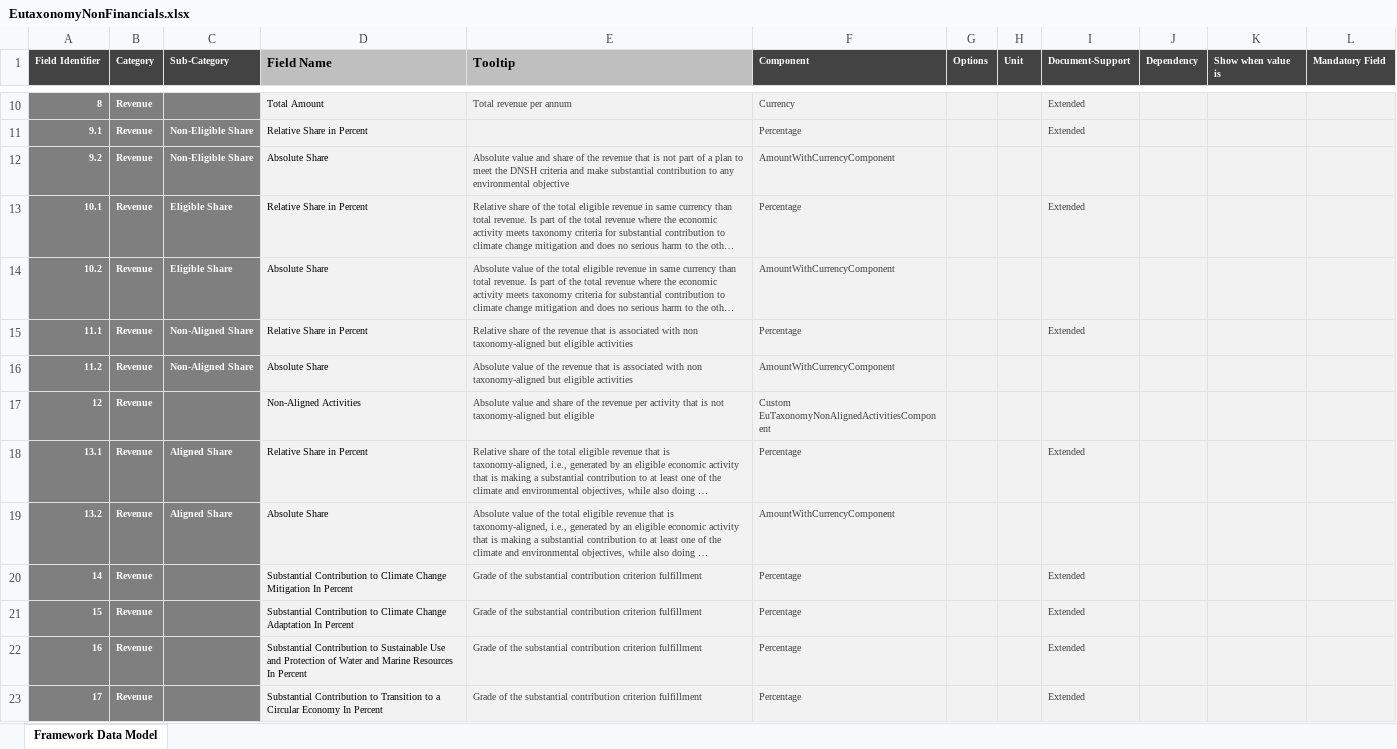
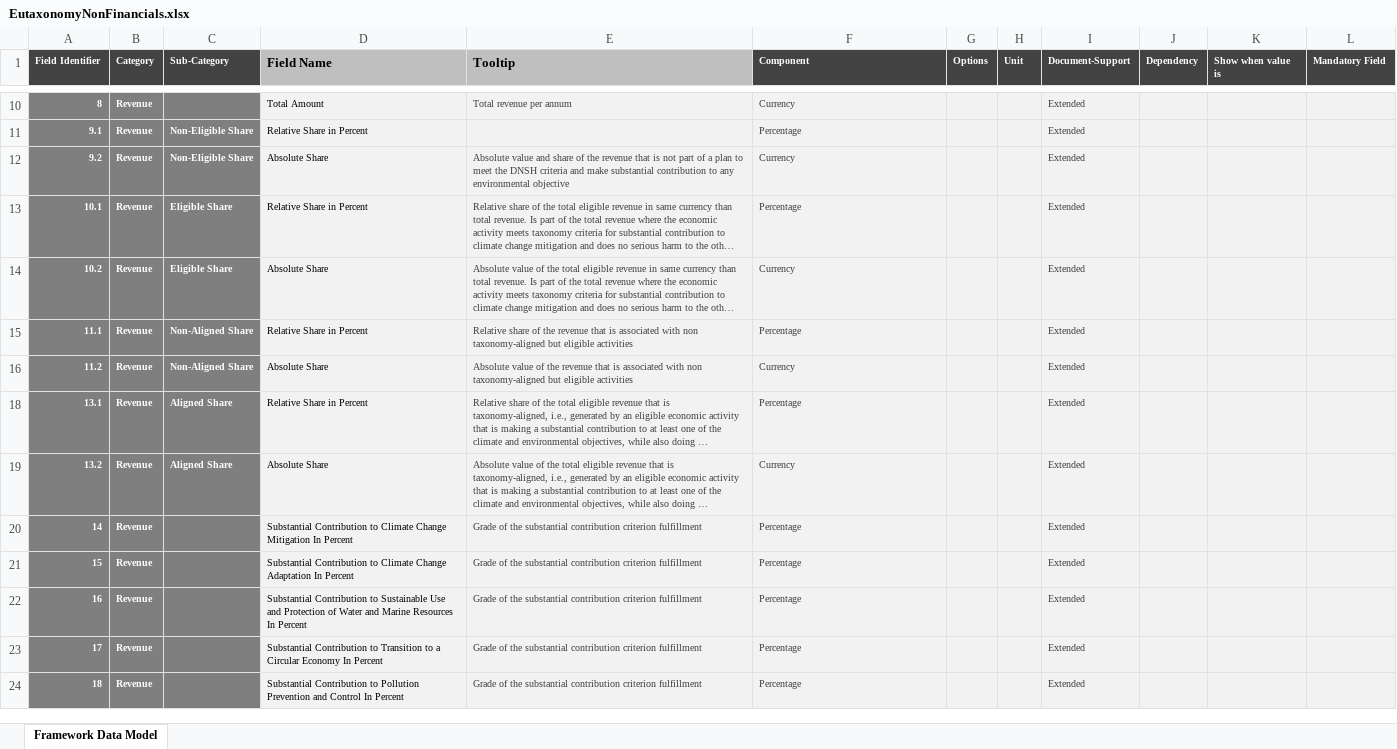
Before and after one commit to d-fine/Dataland, an Excel workbook: dataland-framework-toolbox/inputs/euTaxonomyNonFinancials/EutaxonomyNonFinancials.xlsx, sheet Framework Data Model, drawn as a sheet; only a part is shown, gaps mark what is left out; the shorter side is filled out with more unchanged rows; long unchanged cells end in …; values as stored, in another font and other column widths than the file's, no borders; the diff covers the shown part only; the diff names each change by its address in the sheet, - before the commit and + after, or states it on an @@ line.

Commit message:
Enabled "ExtendedDataPoint" for YesNoNaComponent

```diff
--- a/dataland-framework-toolbox/inputs/euTaxonomyNonFinancials/EutaxonomyNonFinancials.xlsx (sheet Framework Data Model)
+++ b/dataland-framework-toolbox/inputs/euTaxonomyNonFinancials/EutaxonomyNonFinancials.xlsx (sheet Framework Data Model)
-F12 (Component): AmountWithCurrencyComponent
+F12 (Component): Currency
-I12 (Document-Support): (empty)
+I12 (Document-Support): Extended
-F14 (Component): AmountWithCurrencyComponent
+F14 (Component): Currency
-I14 (Document-Support): (empty)
+I14 (Document-Support): Extended
-F16 (Component): AmountWithCurrencyComponent
+F16 (Component): Currency
-I16 (Document-Support): (empty)
+I16 (Document-Support): Extended
@@ row 17 hidden: 12 | Revenue |  | Non-Aligned Activities | Absolute value and share of the revenue per activity that is not taxonomy-aligned but eligible | Custom EuTaxonomyNonAlignedActivitiesComponent @@
-F19 (Component): AmountWithCurrencyComponent
+F19 (Component): Currency
-I19 (Document-Support): (empty)
+I19 (Document-Support): Extended
```
Also changed, not shown: 9 hidden or unhidden rows and 20 edited cells elsewhere in this sheet, 22 other files.
